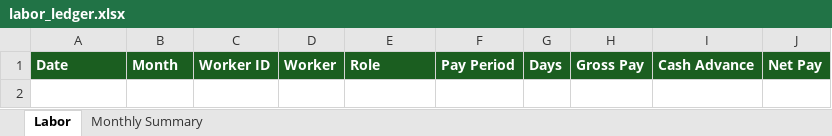
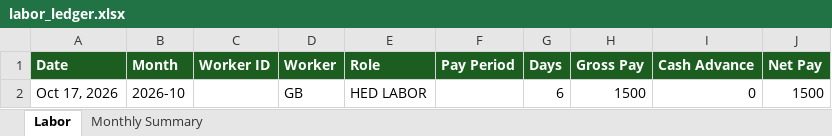
Before and after one commit to gb080/house, an Excel workbook: labor_ledger.xlsx, sheet Labor, drawn as a sheet; values as stored, in another font and other column widths than the file's, no borders; the diff names each change by its address in the sheet, - before the commit and + after, or states it on an @@ line.

```diff
--- a/labor_ledger.xlsx (sheet Labor)
+++ b/labor_ledger.xlsx (sheet Labor)
+row 2: Oct 17, 2026 | 2026-10 |  | GB | HED LABOR |  | 6 | 1500 | 0 | 1500
```
Also changed, not shown: sheet Monthly Summary, ailyn_project_ledger.xlsx, materials_ledger.xlsx, 5 other files.
